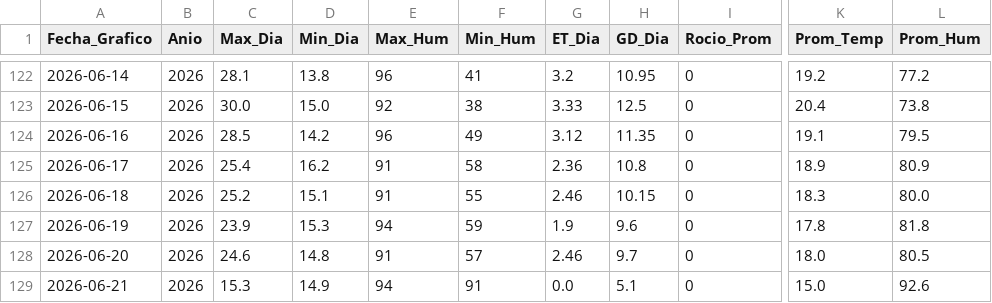
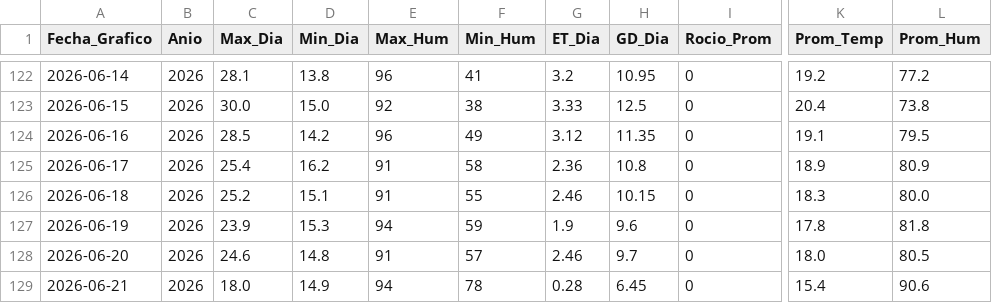
Before and after one commit to omartel-crypto/Datos_Meteorologico, a CSV file: datos_actualizados.csv, drawn as a sheet; only a part is shown, gaps mark what is left out; the diff names each change by its address in the sheet, - before the commit and + after, or states it on an @@ line.

Commit message:
Robot: Data actualizada 2026-06-21 10:16 Lima

```diff
--- a/datos_actualizados.csv
+++ b/datos_actualizados.csv
-C129 (Max_Dia): 15.3
+C129 (Max_Dia): 18.0
-F129 (Min_Hum): 91
+F129 (Min_Hum): 78
-G129 (ET_Dia): 0.0
+G129 (ET_Dia): 0.28
-H129 (GD_Dia): 5.1
+H129 (GD_Dia): 6.45
-K129 (Prom_Temp): 15.0
+K129 (Prom_Temp): 15.4
-L129 (Prom_Hum): 92.6
+L129 (Prom_Hum): 90.6
```
Also changed, not shown: datos_yaurilla.csv.
